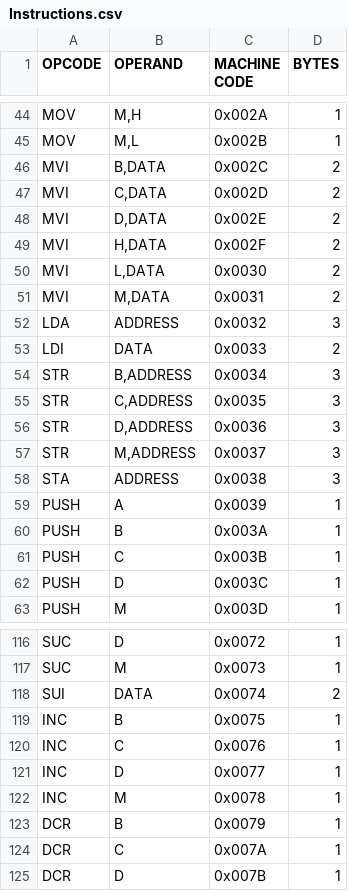
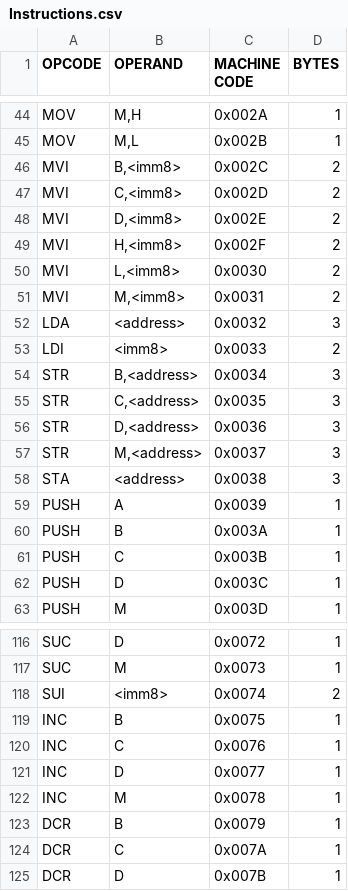
Before and after one commit to rithikrathan/Ra8_MPU, a CSV file: files/Instructions.csv, drawn as a sheet; only a part is shown, gaps mark what is left out; the diff covers the shown part only.

```diff
--- a/files/Instructions.csv
+++ b/files/Instructions.csv
@@ -45,15 +45,15 @@ MOV,"M,H",0x002A,1
 MOV,"M,L",0x002B,1
-MVI,"B,DATA",0x002C,2
-MVI,"C,DATA",0x002D,2
-MVI,"D,DATA",0x002E,2
-MVI,"H,DATA",0x002F,2
-MVI,"L,DATA",0x0030,2
-MVI,"M,DATA",0x0031,2
-LDA,ADDRESS,0x0032,3
-LDI,DATA,0x0033,2
-STR,"B,ADDRESS",0x0034,3
-STR,"C,ADDRESS",0x0035,3
-STR,"D,ADDRESS",0x0036,3
-STR,"M,ADDRESS",0x0037,3
-STA,ADDRESS,0x0038,3
+MVI,"B,<imm8>",0x002C,2
+MVI,"C,<imm8>",0x002D,2
+MVI,"D,<imm8>",0x002E,2
+MVI,"H,<imm8>",0x002F,2
+MVI,"L,<imm8>",0x0030,2
+MVI,"M,<imm8>",0x0031,2
+LDA,<address>,0x0032,3
+LDI,<imm8>,0x0033,2
+STR,"B,<address>",0x0034,3
+STR,"C,<address>",0x0035,3
+STR,"D,<address>",0x0036,3
+STR,"M,<address>",0x0037,3
+STA,<address>,0x0038,3
 PUSH,A,0x0039,1
@@ -117,3 +117,3 @@ SUC,D,0x0072,1
 SUC,M,0x0073,1
-SUI,DATA,0x0074,2
+SUI,<imm8>,0x0074,2
 INC,B,0x0075,1
```
Also changed, not shown: 24 edited cells elsewhere in this file, 4 other files.
